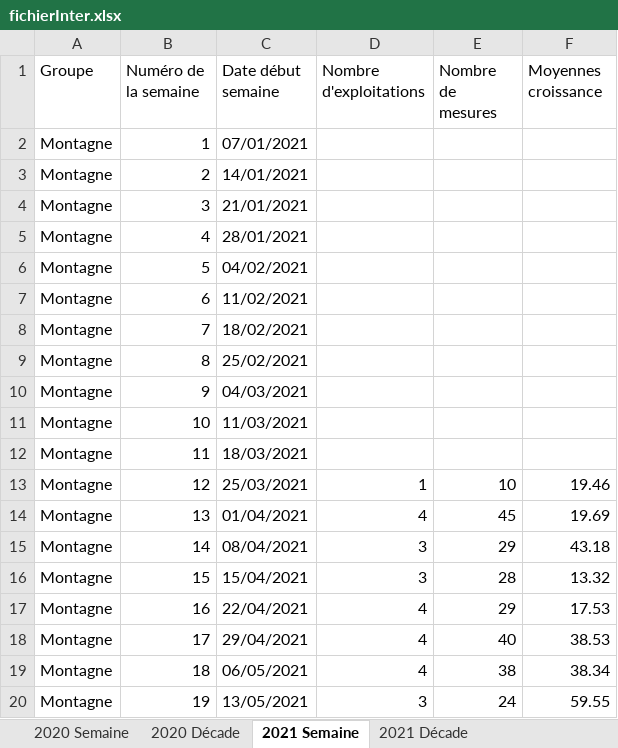
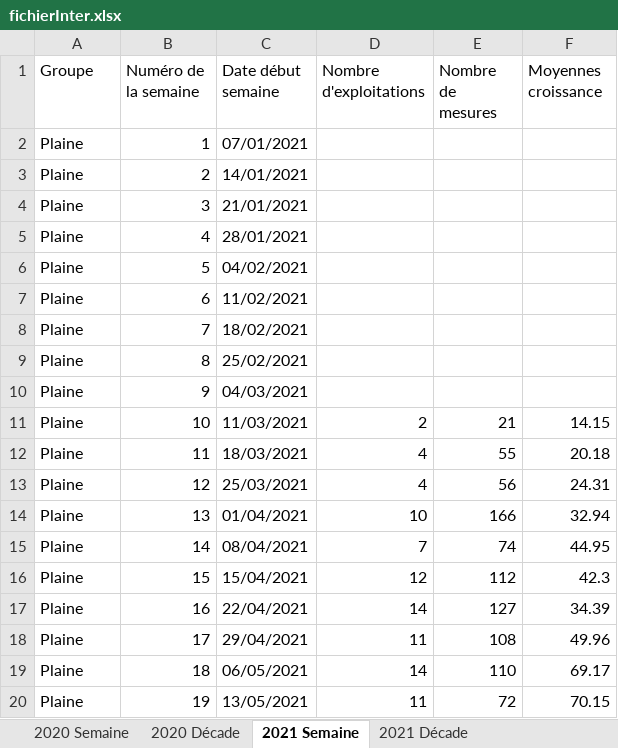
Before and after one commit to Asthilde/CalculCroissanceHerbe, an Excel workbook: fichierInter.xlsx, sheet 2021 Semaine, drawn as a sheet; only a part is shown; values as stored, in another font and other column widths than the file's, no borders; the diff covers the shown part only; the diff names each change by its address in the sheet, - before the commit and + after, or states it on an @@ line.

Commit message:
Factorisation de la fonction calculMoyenne et creation de la fonction de factorisation creationSheetRes pour choix exploitations

```diff
--- a/fichierInter.xlsx (sheet 2021 Semaine)
+++ b/fichierInter.xlsx (sheet 2021 Semaine)
-A2:A20 (Groupe): Montagne
+A2:A20 (Groupe): Plaine
-D11 (Nombre d'exploitations): (empty)
+D11 (Nombre d'exploitations): 2
-E11 (Nombre de mesures): (empty)
+E11 (Nombre de mesures): 21
-F11 (Moyennes croissance): (empty)
+F11 (Moyennes croissance): 14.15
-D12 (Nombre d'exploitations): (empty)
+D12 (Nombre d'exploitations): 4
-E12 (Nombre de mesures): (empty)
+E12 (Nombre de mesures): 55
-F12 (Moyennes croissance): (empty)
+F12 (Moyennes croissance): 20.18
-D13 (Nombre d'exploitations): 1
+D13 (Nombre d'exploitations): 4
-E13 (Nombre de mesures): 10
+E13 (Nombre de mesures): 56
-F13 (Moyennes croissance): 19.46
+F13 (Moyennes croissance): 24.31
-D14 (Nombre d'exploitations): 4
+D14 (Nombre d'exploitations): 10
-E14 (Nombre de mesures): 45
+E14 (Nombre de mesures): 166
-F14 (Moyennes croissance): 19.69
+F14 (Moyennes croissance): 32.94
-D15 (Nombre d'exploitations): 3
+D15 (Nombre d'exploitations): 7
-E15 (Nombre de mesures): 29
+E15 (Nombre de mesures): 74
-F15 (Moyennes croissance): 43.18
+F15 (Moyennes croissance): 44.95
-D16 (Nombre d'exploitations): 3
+D16 (Nombre d'exploitations): 12
-E16 (Nombre de mesures): 28
+E16 (Nombre de mesures): 112
-F16 (Moyennes croissance): 13.32
+F16 (Moyennes croissance): 42.3
-D17 (Nombre d'exploitations): 4
+D17 (Nombre d'exploitations): 14
-E17 (Nombre de mesures): 29
+E17 (Nombre de mesures): 127
-F17 (Moyennes croissance): 17.53
+F17 (Moyennes croissance): 34.39
-D18 (Nombre d'exploitations): 4
+D18 (Nombre d'exploitations): 11
-E18 (Nombre de mesures): 40
+E18 (Nombre de mesures): 108
-F18 (Moyennes croissance): 38.53
+F18 (Moyennes croissance): 49.96
-D19 (Nombre d'exploitations): 4
+D19 (Nombre d'exploitations): 14
-E19 (Nombre de mesures): 38
+E19 (Nombre de mesures): 110
-F19 (Moyennes croissance): 38.34
+F19 (Moyennes croissance): 69.17
-D20 (Nombre d'exploitations): 3
+D20 (Nombre d'exploitations): 11
-E20 (Nombre de mesures): 24
+E20 (Nombre de mesures): 72
-F20 (Moyennes croissance): 59.55
+F20 (Moyennes croissance): 70.15
```
Also changed, not shown: 96 edited cells elsewhere in this sheet, sheet 2020 Semaine, sheet 2021 Décade, sheet 2020 Décade, 2 other files.
